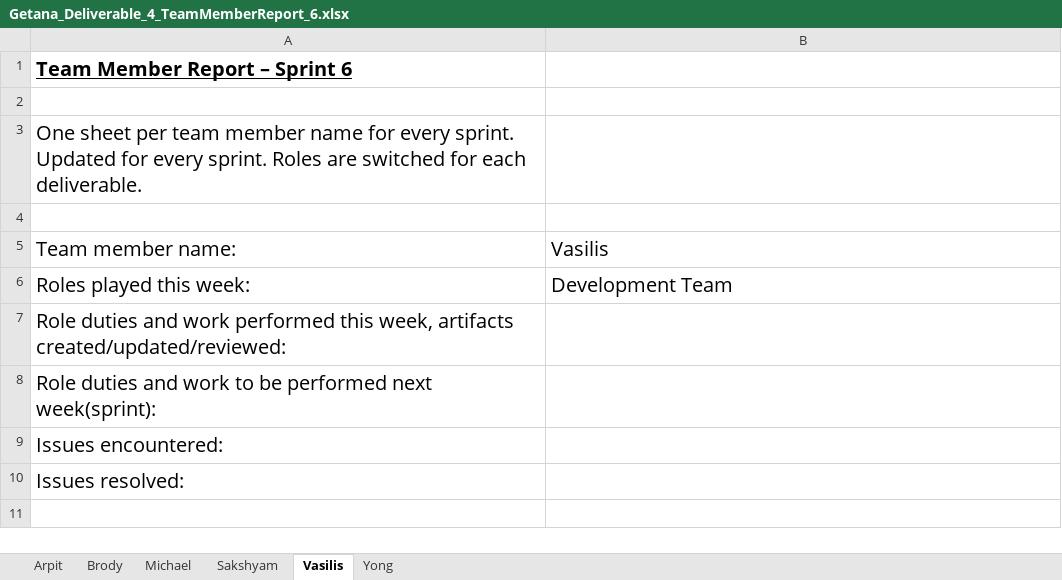
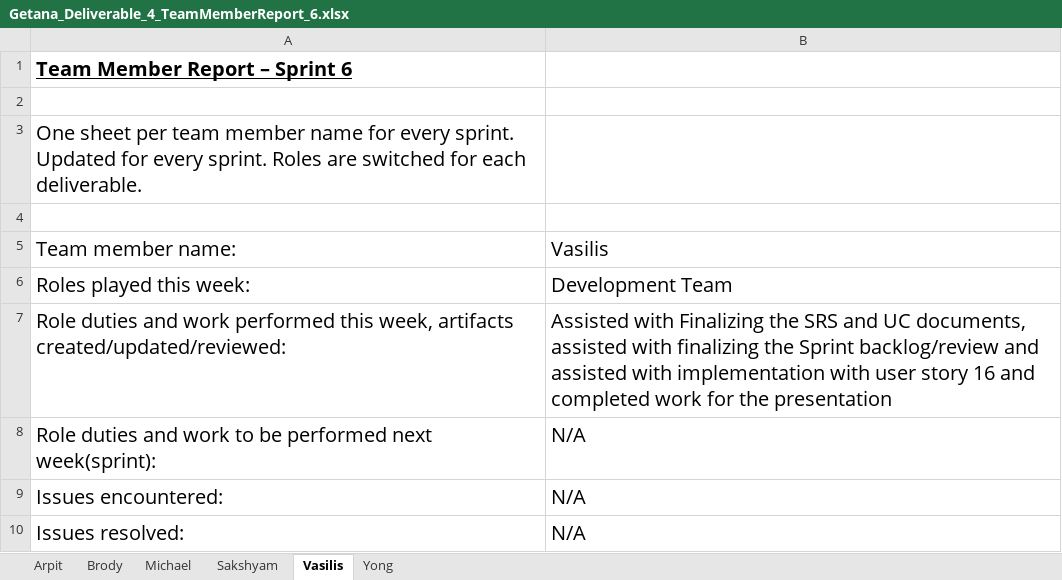
Before and after one commit to aluminiumi/RaiderNAV, an Excel workbook: docs/deliverable4/Getana_Deliverable_4_TeamMemberReport_6.xlsx, sheet Vasilis, drawn as a sheet; values as stored, in another font and other column widths than the file's, no borders; the diff names each change by its address in the sheet, - before the commit and + after, or states it on an @@ line.

```diff
--- a/docs/deliverable4/Getana_Deliverable_4_TeamMemberReport_6.xlsx (sheet Vasilis)
+++ b/docs/deliverable4/Getana_Deliverable_4_TeamMemberReport_6.xlsx (sheet Vasilis)
-B7: (empty)
+B7: Assisted with Finalizing the SRS and UC documents, assisted with finalizing the Sprint backlog/review and assisted with implementation with user story 16 and completed work for the presentation
-B8:B10: (empty)
+B8:B10: N/A
```
Also changed, not shown: sheet Brody, sheet Michael, sheet Yong, sheet Sakshyam, sheet Arpit.
